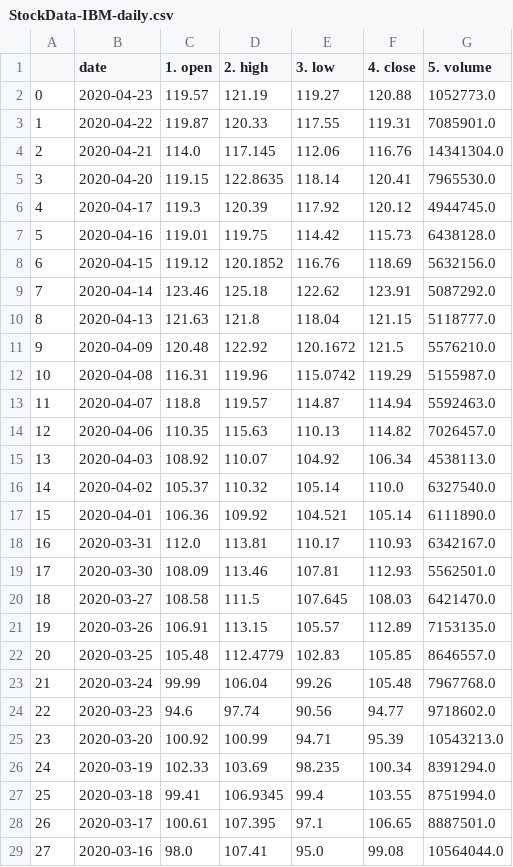
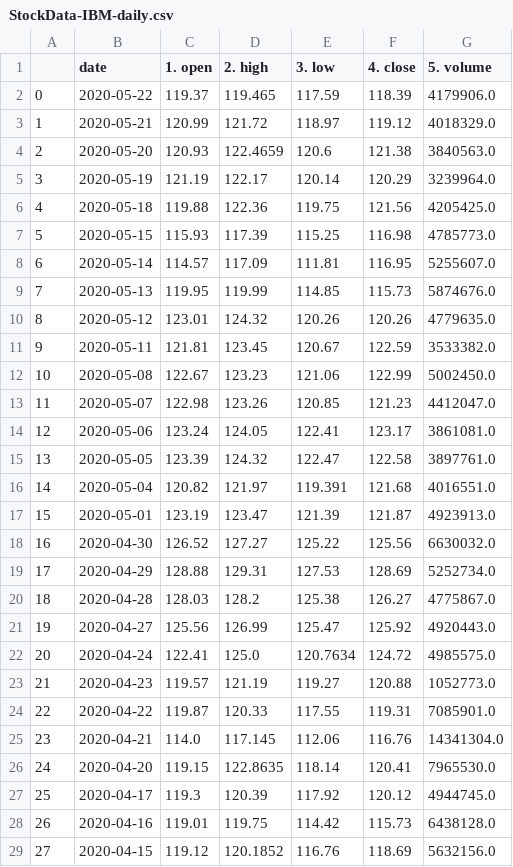
Before and after one commit to SebNik/TradingBot, a CSV file: StockData/StockData-IBM-daily.csv, drawn as a sheet; only a part is shown; the shorter side is filled out with more unchanged rows; addresses are those after the commit; the diff names each change by its address in the sheet, - before the commit and + after, or states it on an @@ line.

```diff
--- a/StockData/StockData-IBM-daily.csv
+++ b/StockData/StockData-IBM-daily.csv
+row 2: 0 | 2020-05-22 | 119.37 | 119.465 | 117.59 | 118.39 | 4179906.0
+row 3: 1 | 2020-05-21 | 120.99 | 121.72 | 118.97 | 119.12 | 4018329.0
+row 4: 2 | 2020-05-20 | 120.93 | 122.4659 | 120.6 | 121.38 | 3840563.0
+row 5: 3 | 2020-05-19 | 121.19 | 122.17 | 120.14 | 120.29 | 3239964.0
+row 6: 4 | 2020-05-18 | 119.88 | 122.36 | 119.75 | 121.56 | 4205425.0
+row 7: 5 | 2020-05-15 | 115.93 | 117.39 | 115.25 | 116.98 | 4785773.0
+row 8: 6 | 2020-05-14 | 114.57 | 117.09 | 111.81 | 116.95 | 5255607.0
+row 9: 7 | 2020-05-13 | 119.95 | 119.99 | 114.85 | 115.73 | 5874676.0
+row 10: 8 | 2020-05-12 | 123.01 | 124.32 | 120.26 | 120.26 | 4779635.0
+row 11: 9 | 2020-05-11 | 121.81 | 123.45 | 120.67 | 122.59 | 3533382.0
+row 12: 10 | 2020-05-08 | 122.67 | 123.23 | 121.06 | 122.99 | 5002450.0
+row 13: 11 | 2020-05-07 | 122.98 | 123.26 | 120.85 | 121.23 | 4412047.0
+row 14: 12 | 2020-05-06 | 123.24 | 124.05 | 122.41 | 123.17 | 3861081.0
+row 15: 13 | 2020-05-05 | 123.39 | 124.32 | 122.47 | 122.58 | 3897761.0
+row 16: 14 | 2020-05-04 | 120.82 | 121.97 | 119.391 | 121.68 | 4016551.0
+row 17: 15 | 2020-05-01 | 123.19 | 123.47 | 121.39 | 121.87 | 4923913.0
+row 18: 16 | 2020-04-30 | 126.52 | 127.27 | 125.22 | 125.56 | 6630032.0
+row 19: 17 | 2020-04-29 | 128.88 | 129.31 | 127.53 | 128.69 | 5252734.0
+row 20: 18 | 2020-04-28 | 128.03 | 128.2 | 125.38 | 126.27 | 4775867.0
+row 21: 19 | 2020-04-27 | 125.56 | 126.99 | 125.47 | 125.92 | 4920443.0
+row 22: 20 | 2020-04-24 | 122.41 | 125.0 | 120.7634 | 124.72 | 4985575.0
@@ column A renumbered from row 23 down @@
```
Also changed, not shown: 7 other files.
